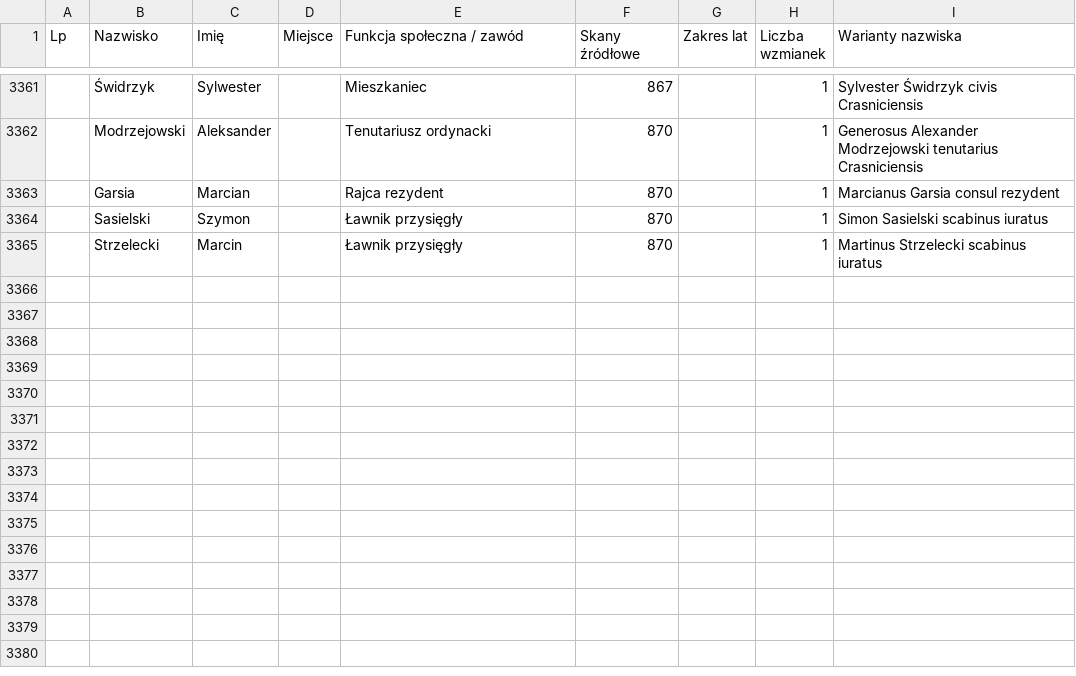
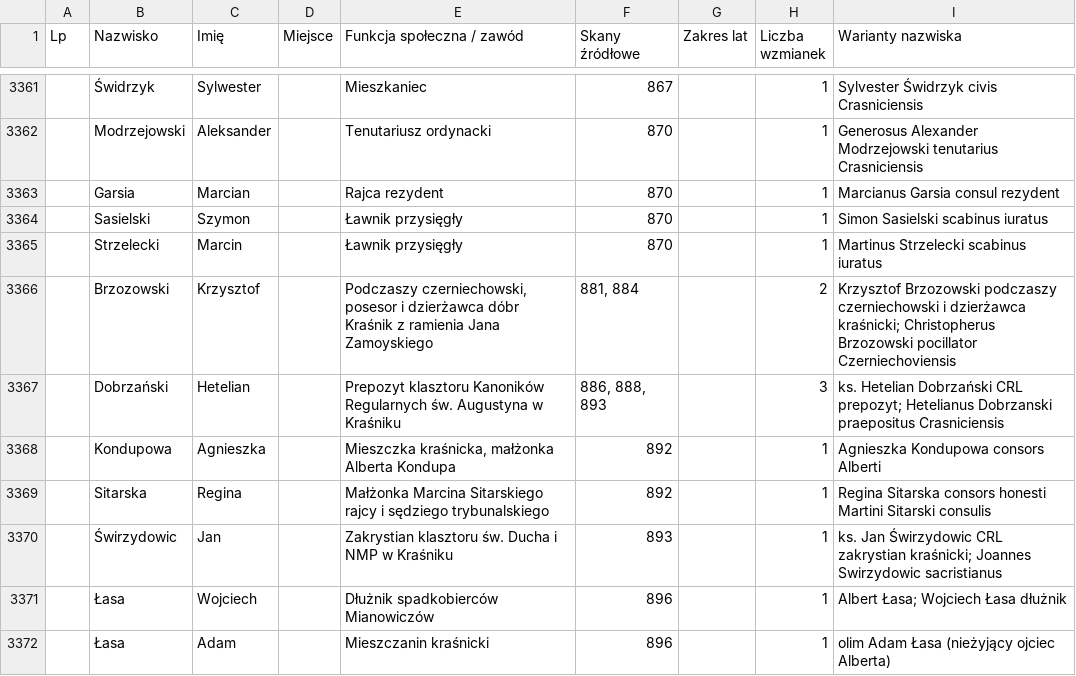
Before and after one commit to Uriel9191/Gen, a CSV file: krasnik_j2_slownik_genealogiczny.csv, drawn as a sheet; only a part is shown, gaps mark what is left out; the diff covers the shown part only.

Commit message:
Wdrożenie Partii 36 (skany 876–900, lata 1655–1658) w Jednostce 2: 3378 profili Wariant 2 (0 duplikatów), karty analityczne 141–144

```diff
--- a/krasnik_j2_slownik_genealogiczny.csv
+++ b/krasnik_j2_slownik_genealogiczny.csv
@@ -3365 +3365,8 @@
 "";"Strzelecki";"Marcin";"";"Ławnik przysięgły";"870";"";"1";"Martinus Strzelecki scabinus iuratus"
+"";"Brzozowski";"Krzysztof";"";"Podczaszy czerniechowski, posesor i dzierżawca dóbr Kraśnik z ramienia Jana Zamoyskiego";"881, 884";"";"2";"Krzysztof Brzozowski podczaszy czerniechowski i dzierżawca kraśnicki; Christopherus Brzozowski pocillator Czerniechoviensis"
+"";"Dobrzański";"Hetelian";"";"Prepozyt klasztoru Kanoników Regularnych św. Augustyna w Kraśniku";"886, 888, 893";"";"3";"ks. Hetelian Dobrzański CRL prepozyt; Hetelianus Dobrzanski praepositus Crasniciensis"
+"";"Kondupowa";"Agnieszka";"";"Mieszczka kraśnicka, małżonka Alberta Kondupa";"892";"";"1";"Agnieszka Kondupowa consors Alberti"
+"";"Sitarska";"Regina";"";"Małżonka Marcina Sitarskiego rajcy i sędziego trybunalskiego";"892";"";"1";"Regina Sitarska consors honesti Martini Sitarski consulis"
+"";"Świrzydowic";"Jan";"";"Zakrystian klasztoru św. Ducha i NMP w Kraśniku";"893";"";"1";"ks. Jan Świrzydowic CRL zakrystian kraśnicki; Joannes Swirzydowic sacristianus"
+"";"Łasa";"Wojciech";"";"Dłużnik spadkobierców Mianowiczów";"896";"";"1";"Albert Łasa; Wojciech Łasa dłużnik"
+"";"Łasa";"Adam";"";"Mieszczanin kraśnicki";"896";"";"1";"olim Adam Łasa (nieżyjący ojciec Alberta)"
```
Also changed, not shown: 7 added rows and 79 edited cells elsewhere in this file, 3 other files.
